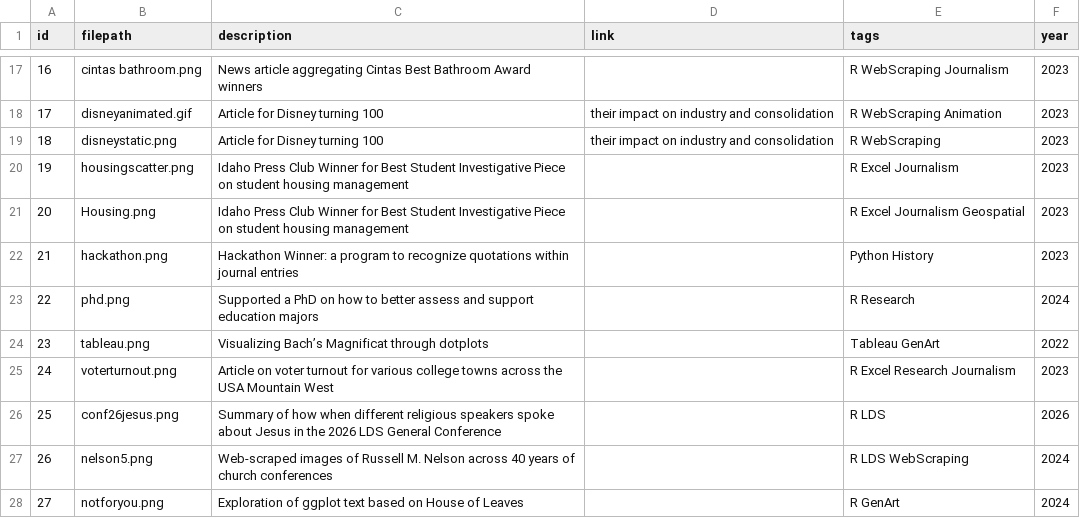
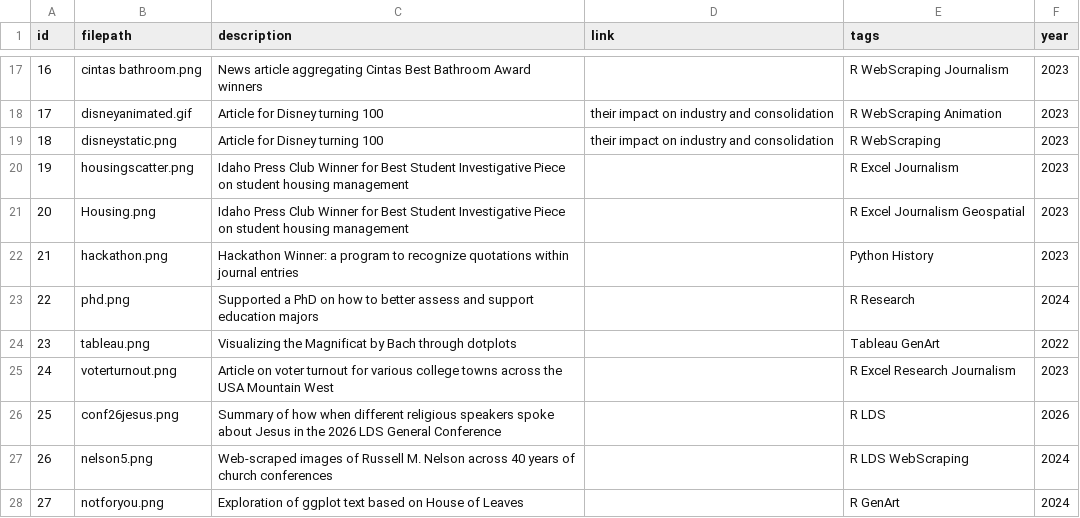
Before and after one commit to Dr-Iggs/home, a CSV file: imageinfo.csv, drawn as a sheet; only a part is shown, gaps mark what is left out.

```diff
--- a/imageinfo.csv
+++ b/imageinfo.csv
@@ -23,3 +23,3 @@ id,filepath,description,link,tags,year
 22,phd.png,Supported a PhD on how to better assess and support education majors,,R Research ,2024
-23,tableau.png,Visualizing Bach’s Magnificat through dotplots,,Tableau GenArt,2022
+23,tableau.png,Visualizing the Magnificat by Bach through dotplots,,Tableau GenArt,2022
 24,voterturnout.png,Article on voter turnout for various college towns across the USA Mountain West,,R Excel Research Journalism,2023
```
Also changed, not shown: 3 other files.
